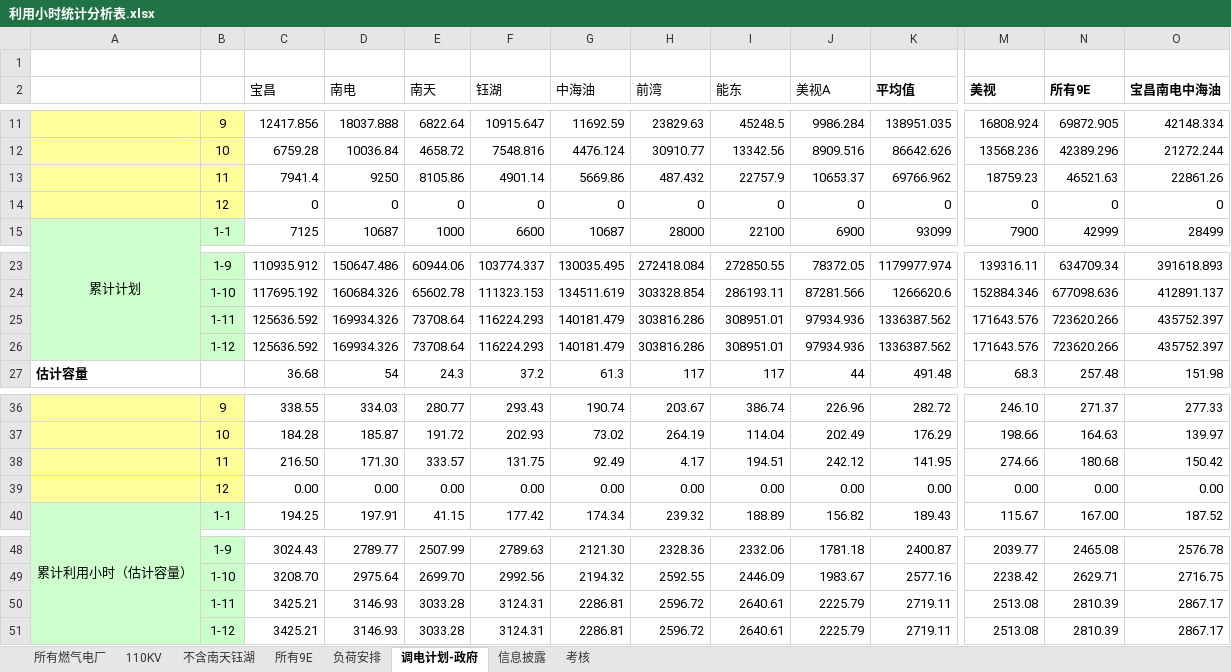
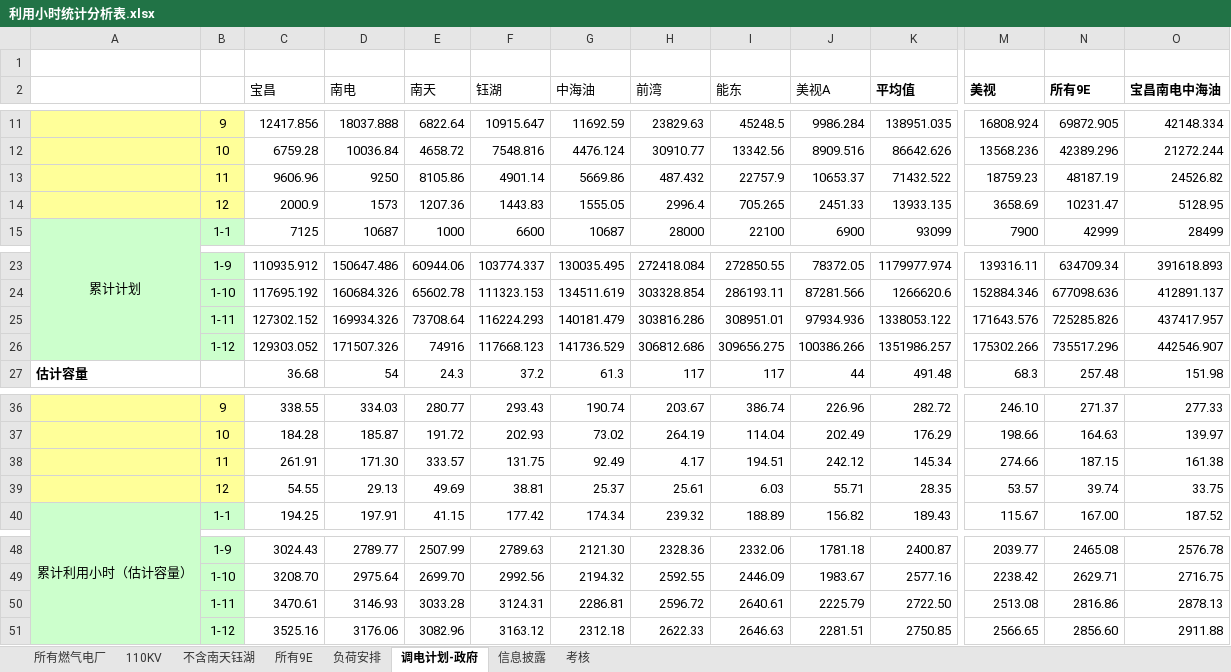
Before and after one commit to qweerer/PYthon_Study, an Excel workbook: 工作代码/每日报表/以前文件/利用小时统计分析表.xlsx, sheet 调电计划-政府, drawn as a sheet; only a part is shown, gaps mark what is left out; values as stored, in another font and other column widths than the file's, no borders; removed rows and columns are numbered as before the commit, all else as after; rows hold the shown columns only; the diff names each change by its address in the sheet, - before the commit and + after, or states it on an @@ line.

```diff
--- a/工作代码/每日报表/以前文件/利用小时统计分析表.xlsx (sheet 调电计划-政府)
+++ b/工作代码/每日报表/以前文件/利用小时统计分析表.xlsx (sheet 调电计划-政府)
-C13 (宝昌): 7941.4
+C13 (宝昌): 9606.96
-K13 (平均值): 69766.962
+K13 (平均值): 71432.522
-N13 (所有9E): 46521.63
+N13 (所有9E): 48187.19
-O13 (宝昌南电中海油): 22861.26
+O13 (宝昌南电中海油): 24526.82
-row 14:  | 12 | 0 | 0 | 0 | 0 | 0 | 0 | 0 | 0 | 0 | 0 | 0 | 0
+row 14:  | 12 | 2000.9 | 1573 | 1207.36 | 1443.83 | 1555.05 | 2996.4 | 705.265 | 2451.33 | 13933.135 | 3658.69 | 10231.47 | 5128.95
-C25 (宝昌): 125636.592
+C25 (宝昌): 127302.152
-K25 (平均值): 1336387.562
+K25 (平均值): 1338053.122
-N25 (所有9E): 723620.266
+N25 (所有9E): 725285.826
-O25 (宝昌南电中海油): 435752.397
+O25 (宝昌南电中海油): 437417.957
-row 26:  | 1-12 | 125636.592 | 169934.326 | 73708.64 | 116224.293 | 140181.479 | 303816.286 | 308951.01 | 97934.936 | 1336387.562 | 171643.576 | 723620.266 | 435752.397
+row 26:  | 1-12 | 129303.052 | 171507.326 | 74916 | 117668.123 | 141736.529 | 306812.686 | 309656.275 | 100386.266 | 1351986.257 | 175302.266 | 735517.296 | 442546.907
-C38 (宝昌): 216.50
+C38 (宝昌): 261.91
-K38 (平均值): 141.95
+K38 (平均值): 145.34
-N38 (所有9E): 180.68
+N38 (所有9E): 187.15
-O38 (宝昌南电中海油): 150.42
+O38 (宝昌南电中海油): 161.38
-row 39:  | 12 | 0.00 | 0.00 | 0.00 | 0.00 | 0.00 | 0.00 | 0.00 | 0.00 | 0.00 | 0.00 | 0.00 | 0.00
+row 39:  | 12 | 54.55 | 29.13 | 49.69 | 38.81 | 25.37 | 25.61 | 6.03 | 55.71 | 28.35 | 53.57 | 39.74 | 33.75
-C50 (宝昌): 3425.21
+C50 (宝昌): 3470.61
-K50 (平均值): 2719.11
+K50 (平均值): 2722.50
-N50 (所有9E): 2810.39
+N50 (所有9E): 2816.86
-O50 (宝昌南电中海油): 2867.17
+O50 (宝昌南电中海油): 2878.13
-row 51:  | 1-12 | 3425.21 | 3146.93 | 3033.28 | 3124.31 | 2286.81 | 2596.72 | 2640.61 | 2225.79 | 2719.11 | 2513.08 | 2810.39 | 2867.17
+row 51:  | 1-12 | 3525.16 | 3176.06 | 3082.96 | 3163.12 | 2312.18 | 2622.33 | 2646.63 | 2281.51 | 2750.85 | 2566.65 | 2856.60 | 2911.88
```
Also changed, not shown: sheet 负荷安排, sheet 所有燃气电厂, sheet 所有9E, sheet 考核, sheet 不含南天钰湖, sheet 110KV, 工作代码/每日报表/利用小时统计表.xlsx, 工作代码/每日报表/发送表/宝昌市场营销日报2018.12.11.xlsx, 3 other files.
